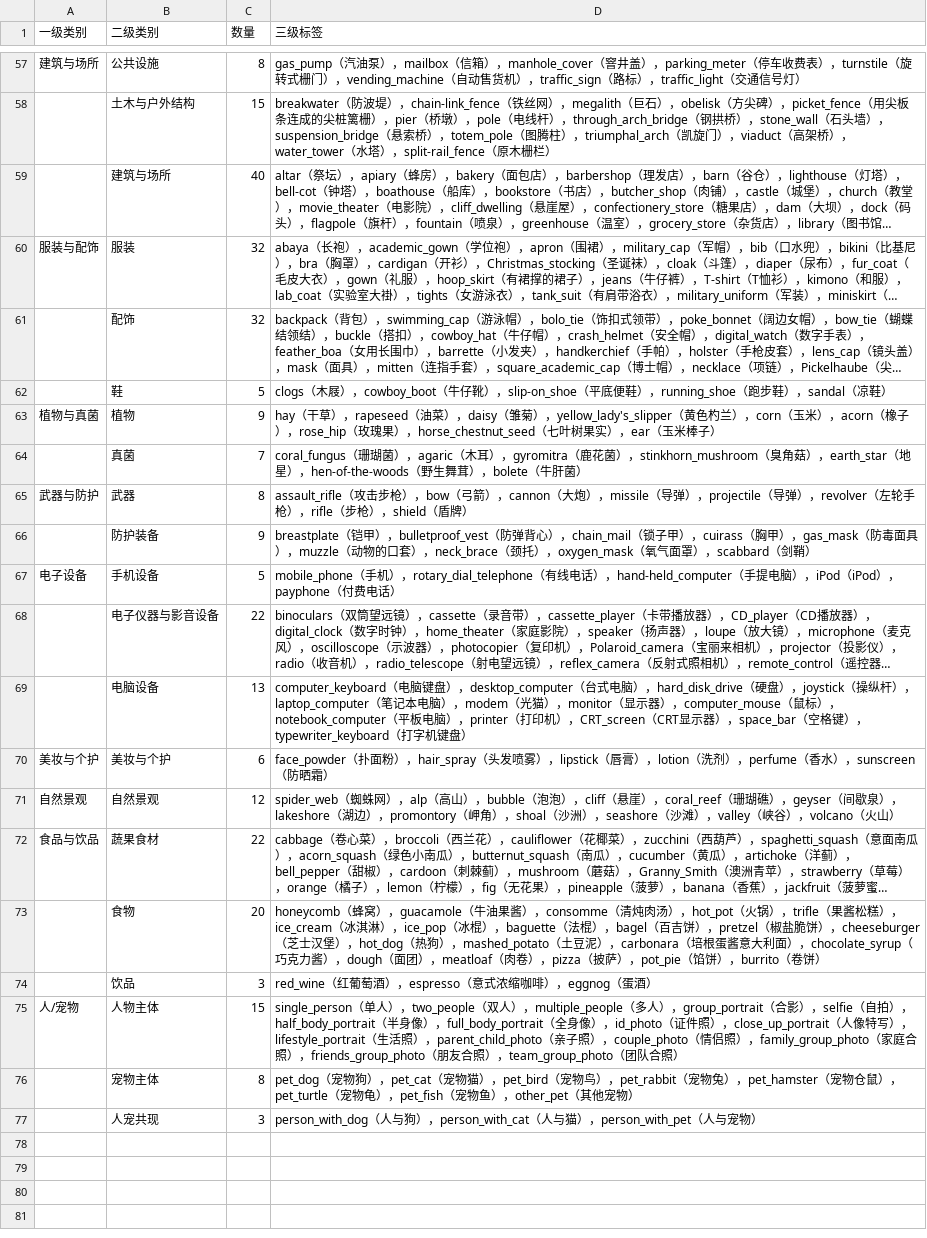
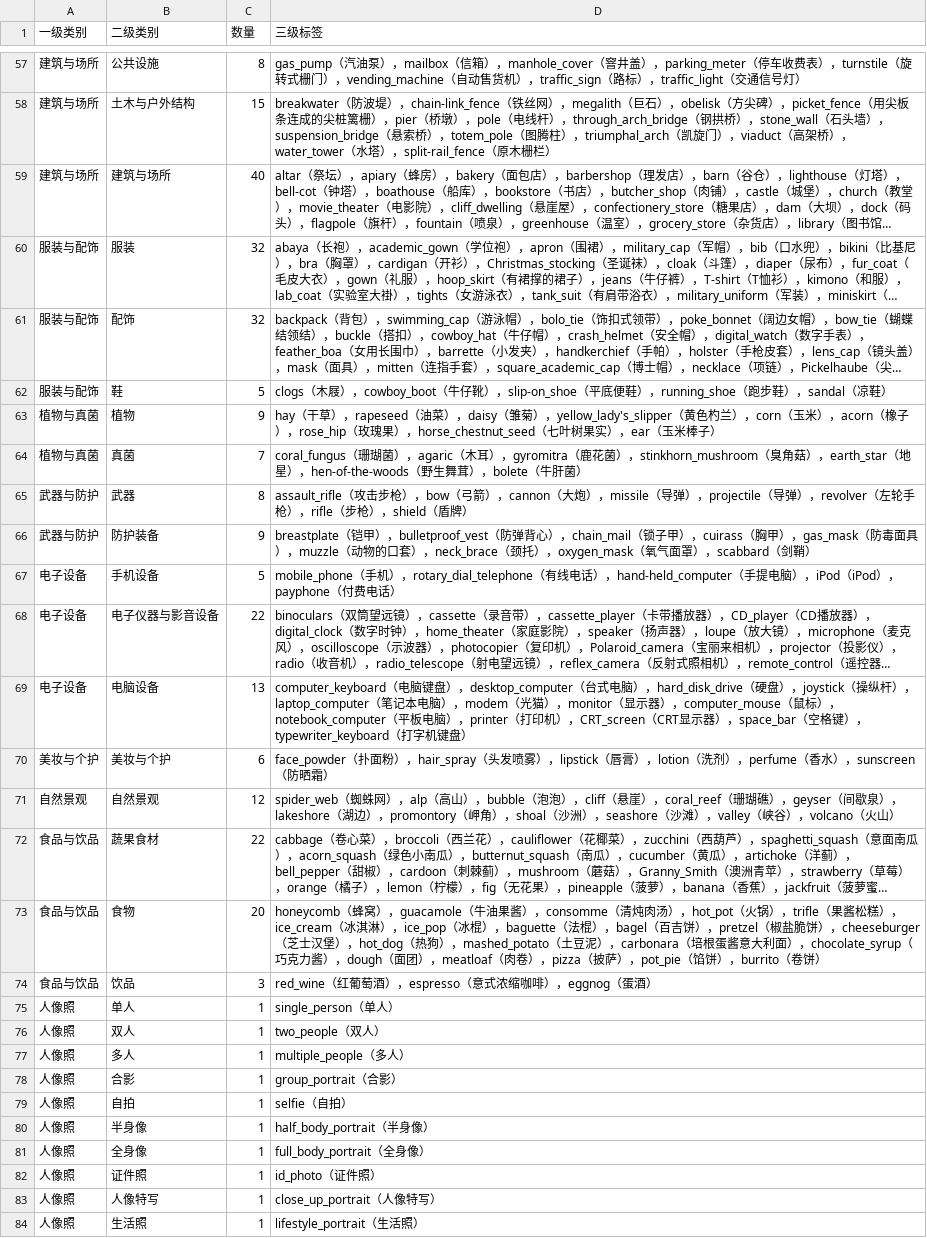
Before and after one commit to jophone/immich, a CSV file: docs/ImageNet_Taxonomy.csv, drawn as a sheet; only a part is shown, gaps mark what is left out; long unchanged cells end in …; removed rows and columns are numbered as before the commit, all else as after; the diff covers the shown part only; the diff names each change by its address in the sheet, - before the commit and + after, or states it on an @@ line.

```diff
--- a/docs/ImageNet_Taxonomy.csv
+++ b/docs/ImageNet_Taxonomy.csv
-A58:A59 (一级类别): (empty)
+A58:A59 (一级类别): 建筑与场所
-A61:A62 (一级类别): (empty)
+A61:A62 (一级类别): 服装与配饰
-A64 (一级类别): (empty)
+A64 (一级类别): 植物与真菌
-A66 (一级类别): (empty)
+A66 (一级类别): 武器与防护
-A68:A69 (一级类别): (empty)
+A68:A69 (一级类别): 电子设备
-A73:A74 (一级类别): (empty)
+A73:A74 (一级类别): 食品与饮品
-row 75: 人/宠物 | 人物主体 | 15 | single_person（单人），two_people（双人），multiple_people（多人），group_portrait（合影），selfie（自拍），half_body_portrait（半身像），full_body_portrait（全身像），id_photo（证件照），close_up_portrait（人像特写），lifestyle_portrait（生活照），parent_child_photo（亲子照），couple_photo（情侣照），family_group_photo（家庭合照），friends_group_photo（朋友合照），team_group_photo（团队合照）
-row 76:  | 宠物主体 | 8 | pet_dog（宠物狗），pet_cat（宠物猫），pet_bird（宠物鸟），pet_rabbit（宠物兔），pet_hamster（宠物仓鼠），pet_turtle（宠物龟），pet_fish（宠物鱼），other_pet（其他宠物）
-row 77:  | 人宠共现 | 3 | person_with_dog（人与狗），person_with_cat（人与猫），person_with_pet（人与宠物）
+row 75: 人像照 | 单人 | 1 | single_person（单人）
+row 76: 人像照 | 双人 | 1 | two_people（双人）
+row 77: 人像照 | 多人 | 1 | multiple_people（多人）
+row 78: 人像照 | 合影 | 1 | group_portrait（合影）
+row 79: 人像照 | 自拍 | 1 | selfie（自拍）
+row 80: 人像照 | 半身像 | 1 | half_body_portrait（半身像）
+row 81: 人像照 | 全身像 | 1 | full_body_portrait（全身像）
+row 82: 人像照 | 证件照 | 1 | id_photo（证件照）
+row 83: 人像照 | 人像特写 | 1 | close_up_portrait（人像特写）
+row 84: 人像照 | 生活照 | 1 | lifestyle_portrait（生活照）
```
Also changed, not shown: 16 added rows and 45 edited cells elsewhere in this file, docs/ImageNet_Taxonomy_v2.csv, 3 other files.
